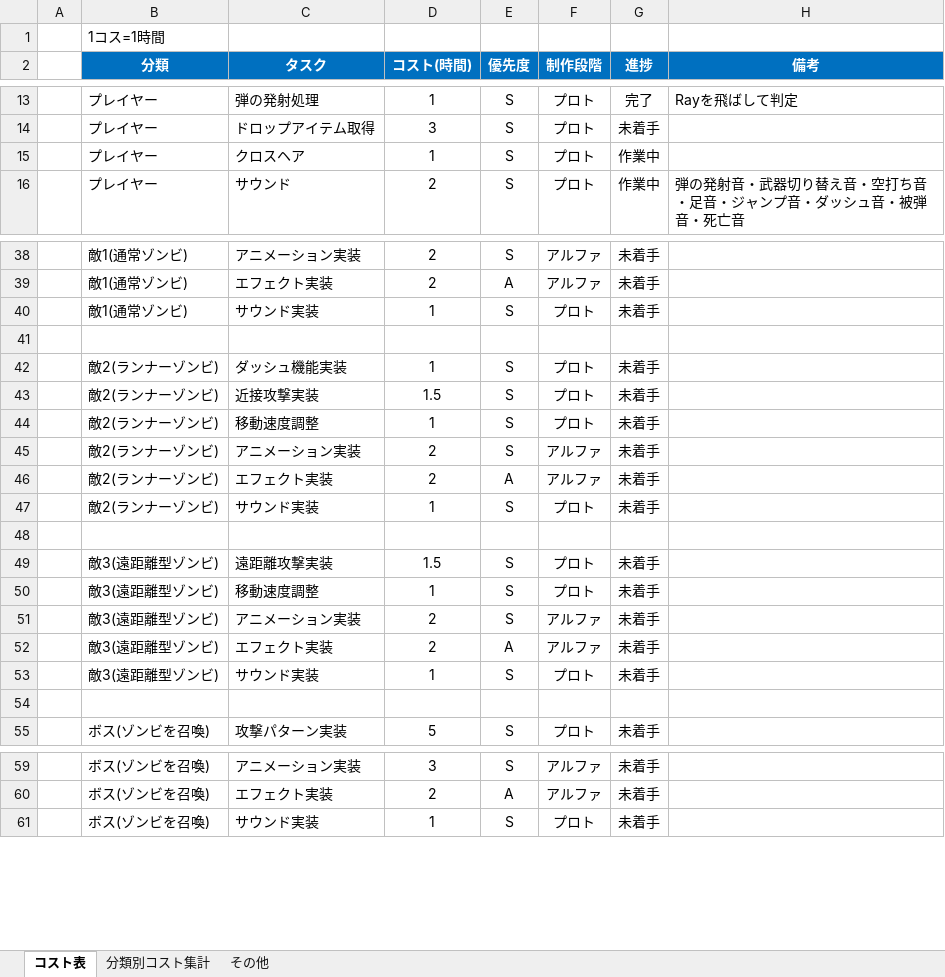
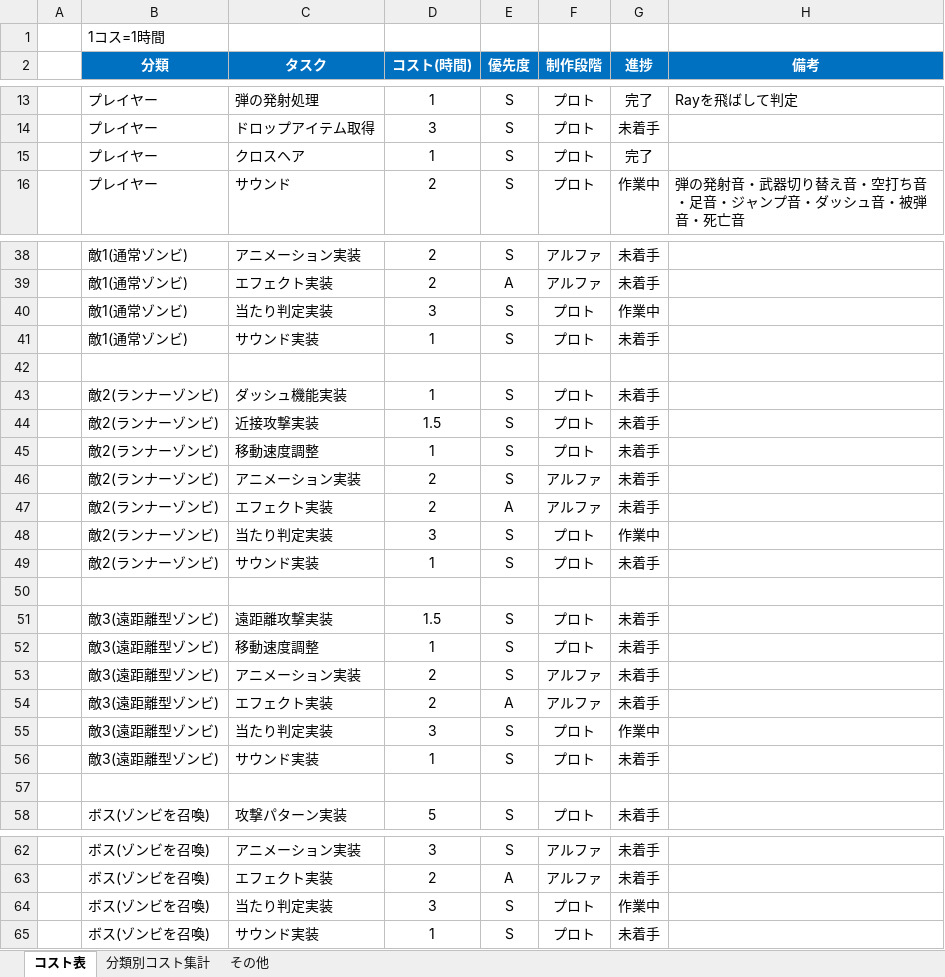
Before and after one commit to meronpanun/MyGame3D2, an Excel workbook: ゾンビシューターゲームコスト表.xlsx, sheet コスト表, drawn as a sheet; only a part is shown, gaps mark what is left out; values as stored, in another font and other column widths than the file's, no borders; the diff names each change by its address in the sheet, - before the commit and + after, or states it on an @@ line.

```diff
--- a/ゾンビシューターゲームコスト表.xlsx (sheet コスト表)
+++ b/ゾンビシューターゲームコスト表.xlsx (sheet コスト表)
-G15 (進捗): 作業中
+G15 (進捗): 完了
+row 40:  | 敵1(通常ゾンビ) | 当たり判定実装 | 3 | S | プロト | 作業中
+row 48:  | 敵2(ランナーゾンビ) | 当たり判定実装 | 3 | S | プロト | 作業中
+row 55:  | 敵3(遠距離型ゾンビ) | 当たり判定実装 | 3 | S | プロト | 作業中
+row 64:  | ボス(ゾンビを召喚) | 当たり判定実装 | 3 | S | プロト | 作業中
```
Also changed, not shown: sheet 分類別コスト集計, 9 other files.
